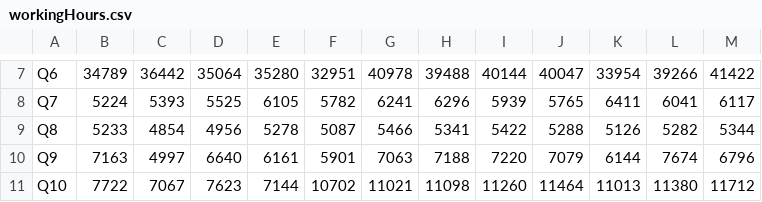
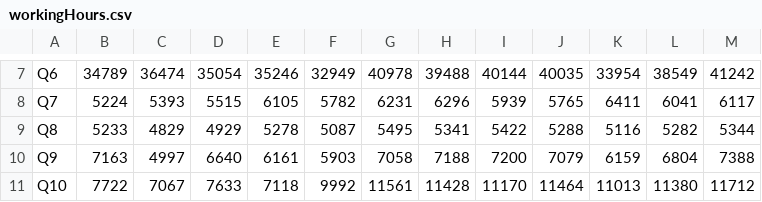
Before and after one commit to ephemeralsadness/ramaximization-ranshe-bylo-luchshe, a CSV file: solution/cmake-build-debug/workingHours.csv, drawn as a sheet; only a part is shown, gaps mark what is left out; the diff covers the shown part only; the diff names each change by its address in the sheet, - before the commit and + after, or states it on an @@ line.

```diff
--- a/solution/cmake-build-debug/workingHours.csv
+++ b/solution/cmake-build-debug/workingHours.csv
-C7: 36442
+C7: 36474
-D7: 35064
+D7: 35054
-E7: 35280
+E7: 35246
-F7: 32951
+F7: 32949
-J7: 40047
+J7: 40035
-L7: 39266
+L7: 38549
-M7: 41422
+M7: 41242
-D8: 5525
+D8: 5515
-G8: 6241
+G8: 6231
-C9: 4854
+C9: 4829
-D9: 4956
+D9: 4929
-G9: 5466
+G9: 5495
-K9: 5126
+K9: 5116
-F10: 5901
+F10: 5903
-G10: 7063
+G10: 7058
-I10: 7220
+I10: 7200
-K10: 6144
+K10: 6159
-L10: 7674
+L10: 6804
-M10: 6796
+M10: 7388
-D11: 7623
+D11: 7633
-E11: 7144
+E11: 7118
-F11: 10702
+F11: 9992
-G11: 11021
+G11: 11561
-H11: 11098
+H11: 11428
-I11: 11260
+I11: 11170
```
Also changed, not shown: 26 edited cells elsewhere in this file, solution/cmake-build-debug/monthResults.csv, solution/cmake-build-debug/totalRests.csv, 2 other files.
